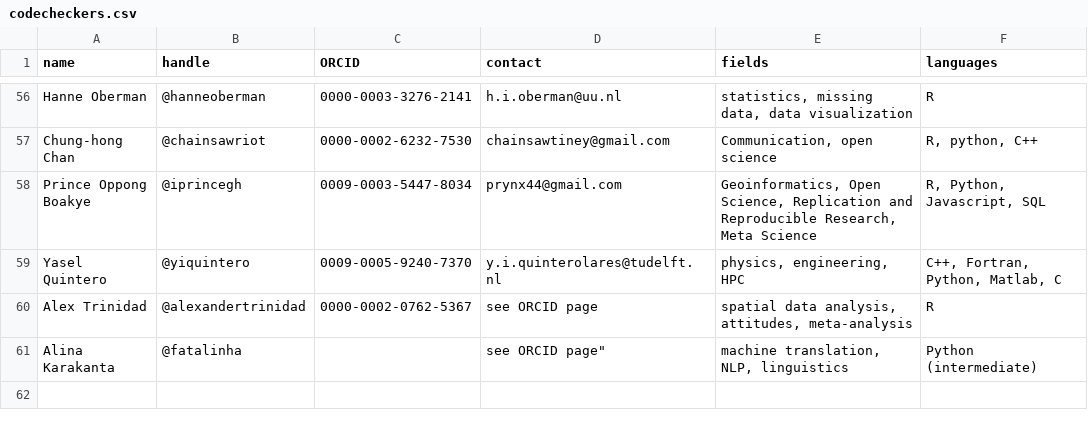
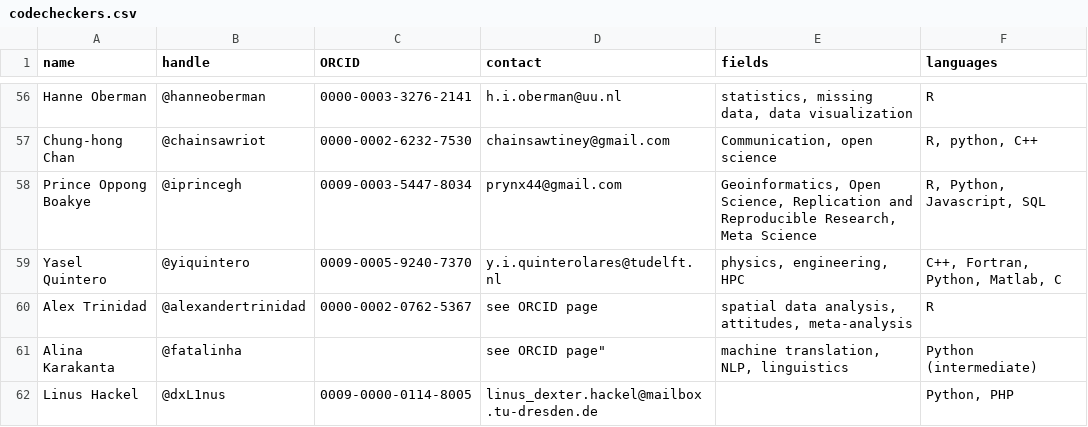
Before and after one commit to codecheckers/codecheckers, a CSV file: codecheckers.csv, drawn as a sheet; only a part is shown, gaps mark what is left out; the diff names each change by its address in the sheet, - before the commit and + after, or states it on an @@ line.

Commit message:
add @dxL1nus closes #67

```diff
--- a/codecheckers.csv
+++ b/codecheckers.csv
+row 62: Linus Hackel | @dxL1nus | 0009-0000-0114-8005 | linus_dexter.hackel@mailbox.tu-dresden.de |  | Python, PHP
```
